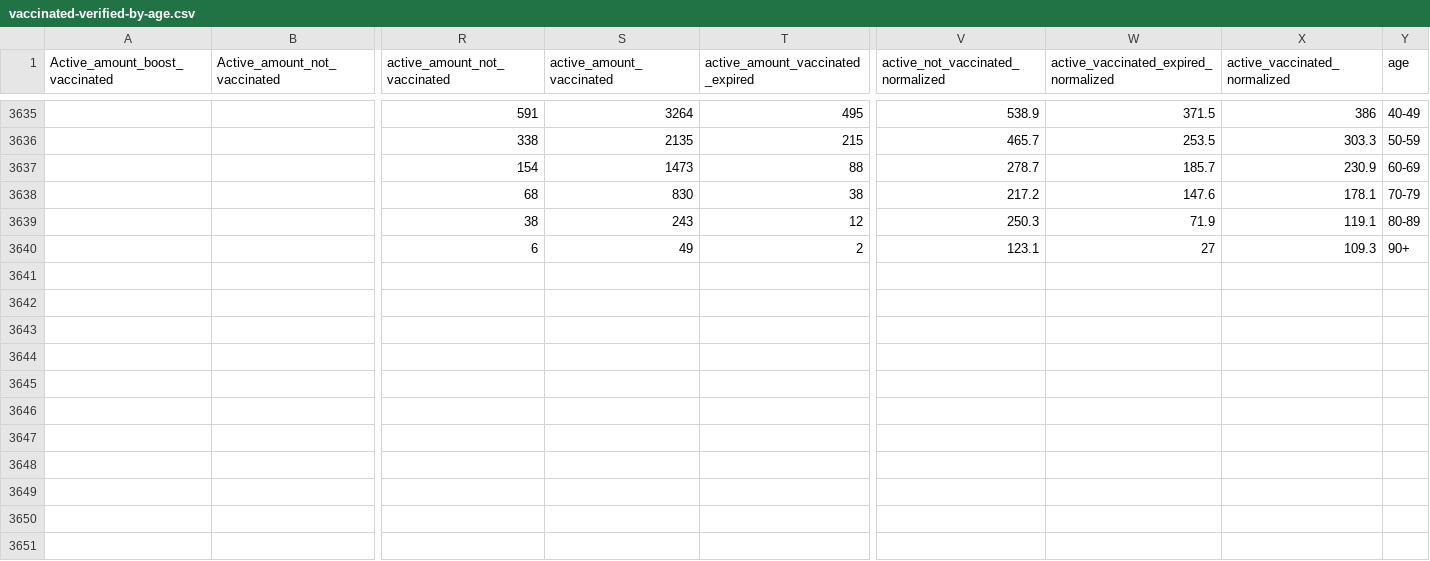
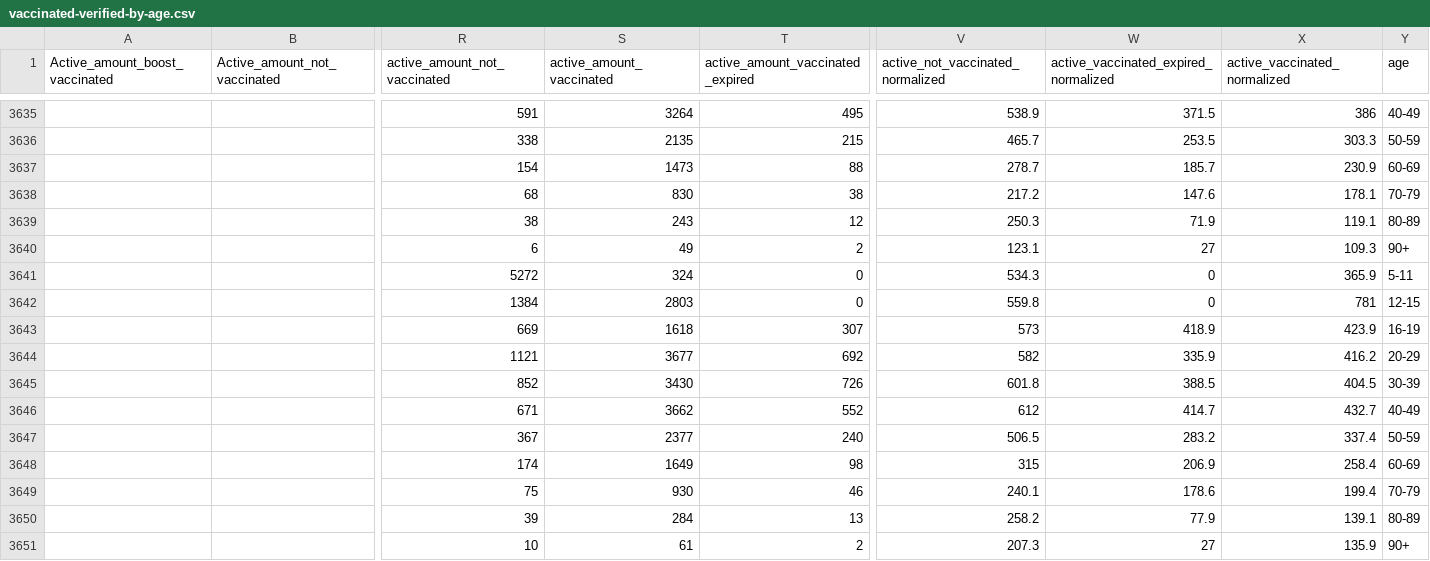
Before and after one commit to stephenc/2021-israel-vaccinated-verified-by-age, a CSV file: vaccinated-verified-by-age.csv, drawn as a sheet; only a part is shown, gaps mark what is left out; rows hold the shown columns only; the diff names each change by its address in the sheet, - before the commit and + after, or states it on an @@ line.

```diff
--- a/vaccinated-verified-by-age.csv
+++ b/vaccinated-verified-by-age.csv
+row 3641:  |  | 5272 | 324 | 0 | 534.3 | 0 | 365.9 | 5-11
+row 3642:  |  | 1384 | 2803 | 0 | 559.8 | 0 | 781 | 12-15
+row 3643:  |  | 669 | 1618 | 307 | 573 | 418.9 | 423.9 | 16-19
+row 3644:  |  | 1121 | 3677 | 692 | 582 | 335.9 | 416.2 | 20-29
+row 3645:  |  | 852 | 3430 | 726 | 601.8 | 388.5 | 404.5 | 30-39
+row 3646:  |  | 671 | 3662 | 552 | 612 | 414.7 | 432.7 | 40-49
+row 3647:  |  | 367 | 2377 | 240 | 506.5 | 283.2 | 337.4 | 50-59
+row 3648:  |  | 174 | 1649 | 98 | 315 | 206.9 | 258.4 | 60-69
+row 3649:  |  | 75 | 930 | 46 | 240.1 | 178.6 | 199.4 | 70-79
+row 3650:  |  | 39 | 284 | 13 | 258.2 | 77.9 | 139.1 | 80-89
+row 3651:  |  | 10 | 61 | 2 | 207.3 | 27 | 135.9 | 90+
```
Also changed, not shown: 1 other file.
